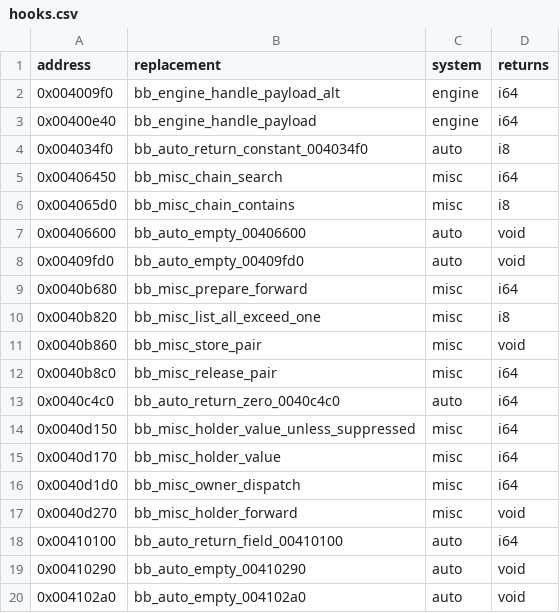
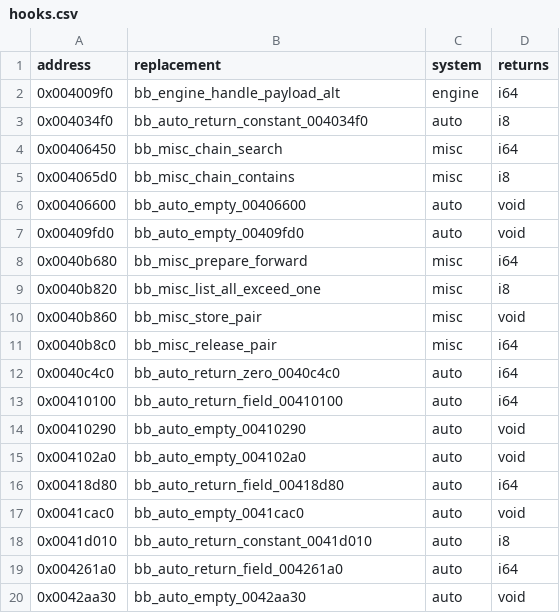
Before and after one commit to Jeffiest/Paleblood, a CSV file: game/hooks.csv, drawn as a sheet; only a part is shown; the shorter side is filled out with more unchanged rows; the diff names each change by its address in the sheet, - before the commit and + after, or states it on an @@ line.

```diff
--- a/game/hooks.csv
+++ b/game/hooks.csv
-row 3: 0x00400e40 | bb_engine_handle_payload | engine | i64
-row 14: 0x0040d150 | bb_misc_holder_value_unless_suppressed | misc | i64
-row 15: 0x0040d170 | bb_misc_holder_value | misc | i64
-row 16: 0x0040d1d0 | bb_misc_owner_dispatch | misc | i64
-row 17: 0x0040d270 | bb_misc_holder_forward | misc | void
```
Also changed, not shown: 17 other files.
